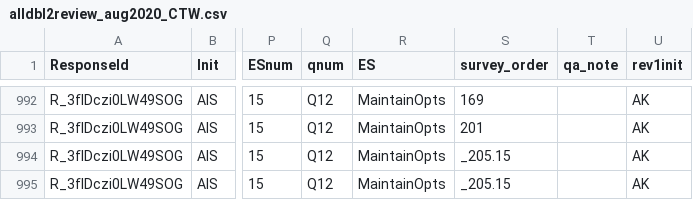
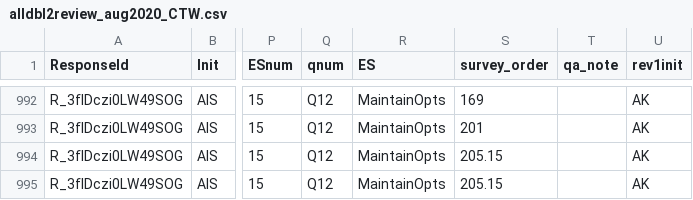
Before and after one commit to caitlintwhite/kremeny_analyses, a CSV file: round2_metareview/data/reviewer_revisions/alldbl2review_aug2020_CTW.csv, drawn as a sheet; only a part is shown, gaps mark what is left out; the diff names each change by its address in the sheet, - before the commit and + after, or states it on an @@ line.

Commit message:
remove _ character from survey_order

```diff
--- a/round2_metareview/data/reviewer_revisions/alldbl2review_aug2020_CTW.csv
+++ b/round2_metareview/data/reviewer_revisions/alldbl2review_aug2020_CTW.csv
-S994:S995 (survey_order): _205.15
+S994:S995 (survey_order): 205.15
```
